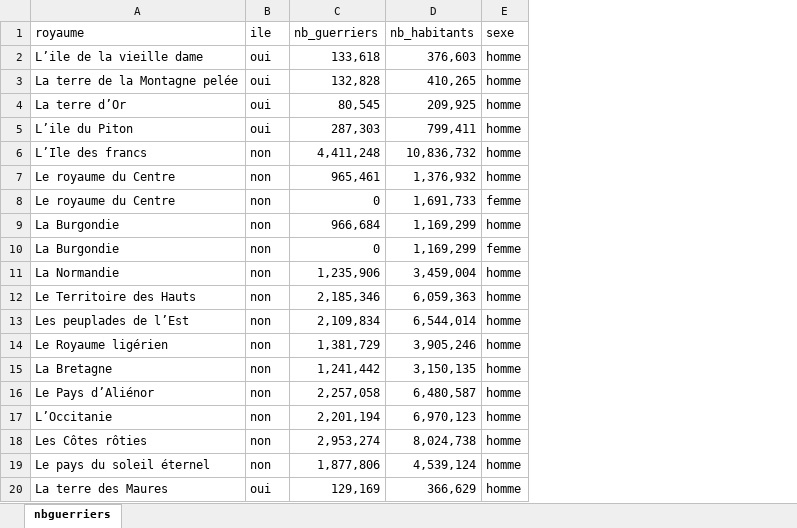
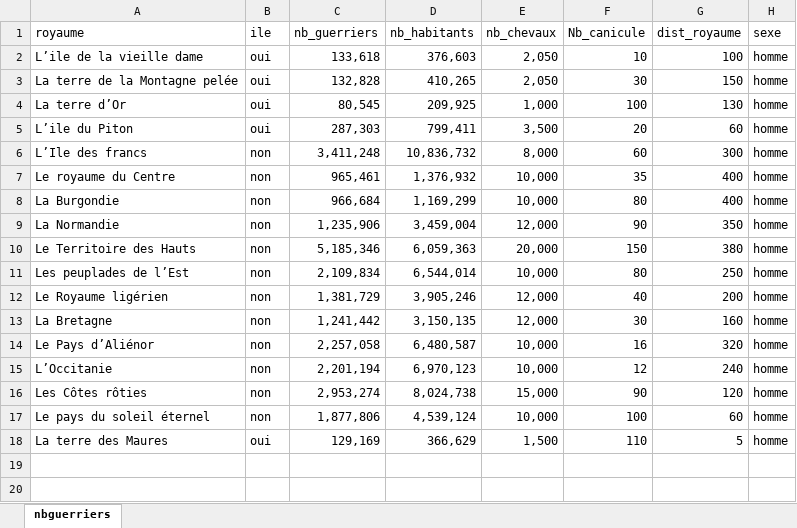
Before and after one commit to insee-unissi/funcamp-r, an Excel workbook: icaRius/data/nbguerriers.xlsx, sheet nbguerriers, drawn as a sheet; values as stored, in another font and other column widths than the file's, no borders; removed rows and columns are numbered as before the commit, all else as after; the diff names each change by its address in the sheet, - before the commit and + after, or states it on an @@ line.

Commit message:
Add files via upload

```diff
--- a/icaRius/data/nbguerriers.xlsx (sheet nbguerriers)
+++ b/icaRius/data/nbguerriers.xlsx (sheet nbguerriers)
+column E (nb_chevaux), rows 2-18: 2,050 | 2,050 | 1,000 | 3,500 | 8,000 | 10,000 | 10,000 | 12,000 | 20,000 | 10,000 | 12,000 | 12,000 | 10,000 | 10,000 | 15,000 | 10,000 | 1,500
+column F (Nb_canicule), rows 2-18: 10 | 30 | 100 | 20 | 60 | 35 | 80 | 90 | 150 | 80 | 40 | 30 | 16 | 12 | 90 | 100 | 110
+column G (dist_royaume), rows 2-18: 100 | 150 | 130 | 60 | 300 | 400 | 400 | 350 | 380 | 250 | 200 | 160 | 320 | 240 | 120 | 60 | 5
-C6 (nb_guerriers): 4,411,248
+C6 (nb_guerriers): 3,411,248
-row 8: Le royaume du Centre | non | 0 | 1,691,733 | femme
-row 10: La Burgondie | non | 0 | 1,169,299 | femme
-C10 (nb_guerriers): 2,185,346
+C10 (nb_guerriers): 5,185,346
```
